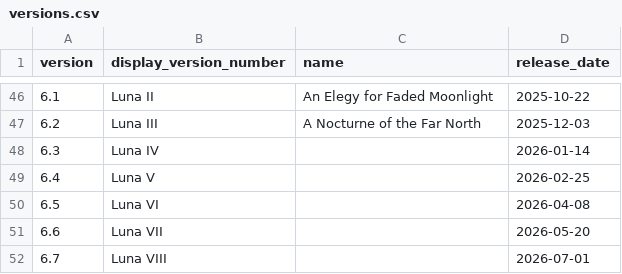
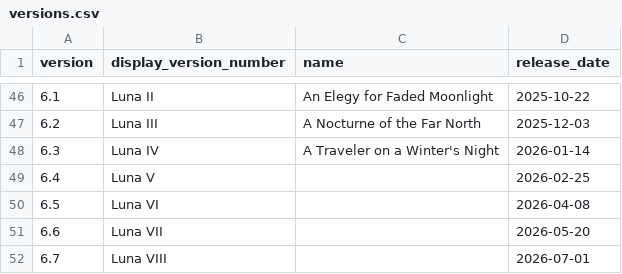
Before and after one commit to Remls/GenshinChars, a CSV file: data/versions.csv, drawn as a sheet; only a part is shown, gaps mark what is left out.

Commit message:
Update versions.csv

```diff
--- a/data/versions.csv
+++ b/data/versions.csv
@@ -47,3 +47,3 @@ version,display_version_number,name,release_date
 6.2,Luna III,A Nocturne of the Far North,2025-12-03
-6.3,Luna IV,,2026-01-14
+6.3,Luna IV,A Traveler on a Winter's Night,2026-01-14
 6.4,Luna V,,2026-02-25
```
